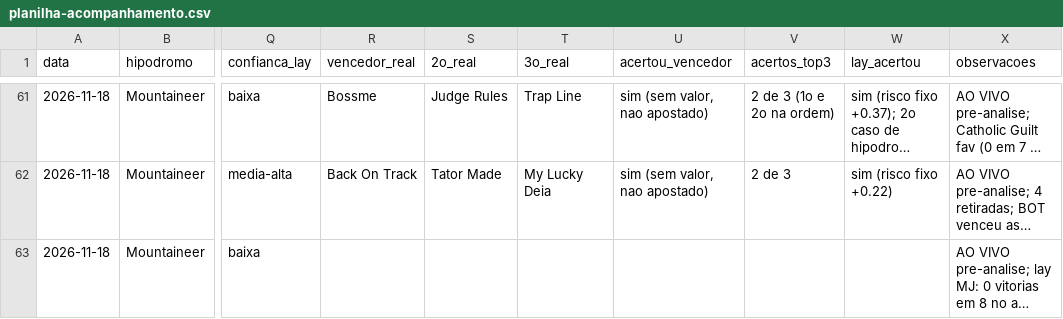
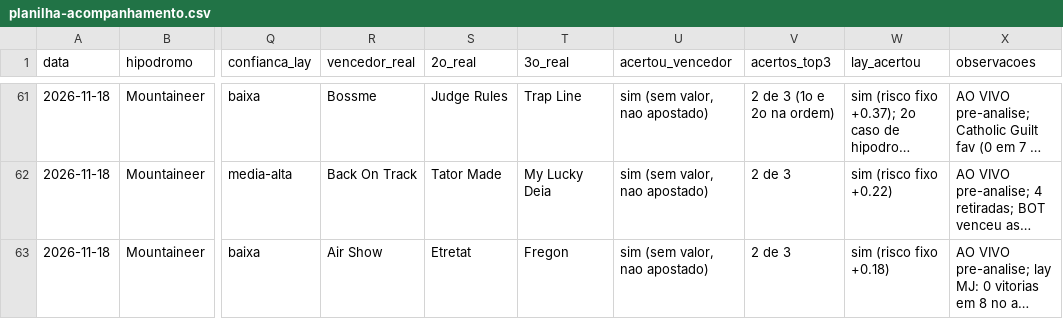
Before and after one commit to vidadeinvestidoresportivo/Analista-Cavalos-2, a CSV file: analista/planilha-acompanhamento.csv, drawn as a sheet; only a part is shown, gaps mark what is left out; long unchanged cells end in …; the diff names each change by its address in the sheet, - before the commit and + after, or states it on an @@ line.

```diff
--- a/analista/planilha-acompanhamento.csv
+++ b/analista/planilha-acompanhamento.csv
-R63 (vencedor_real): (empty)
+R63 (vencedor_real): Air Show
-S63 (2o_real): (empty)
+S63 (2o_real): Etretat
-T63 (3o_real): (empty)
+T63 (3o_real): Fregon
-U63 (acertou_vencedor): (empty)
+U63 (acertou_vencedor): sim (sem valor, nao apostado)
-V63 (acertos_top3): (empty)
+V63 (acertos_top3): 2 de 3
-W63 (lay_acertou): (empty)
+W63 (lay_acertou): sim (risco fixo +0.18)
```
Also changed, not shown: 1 other file.
